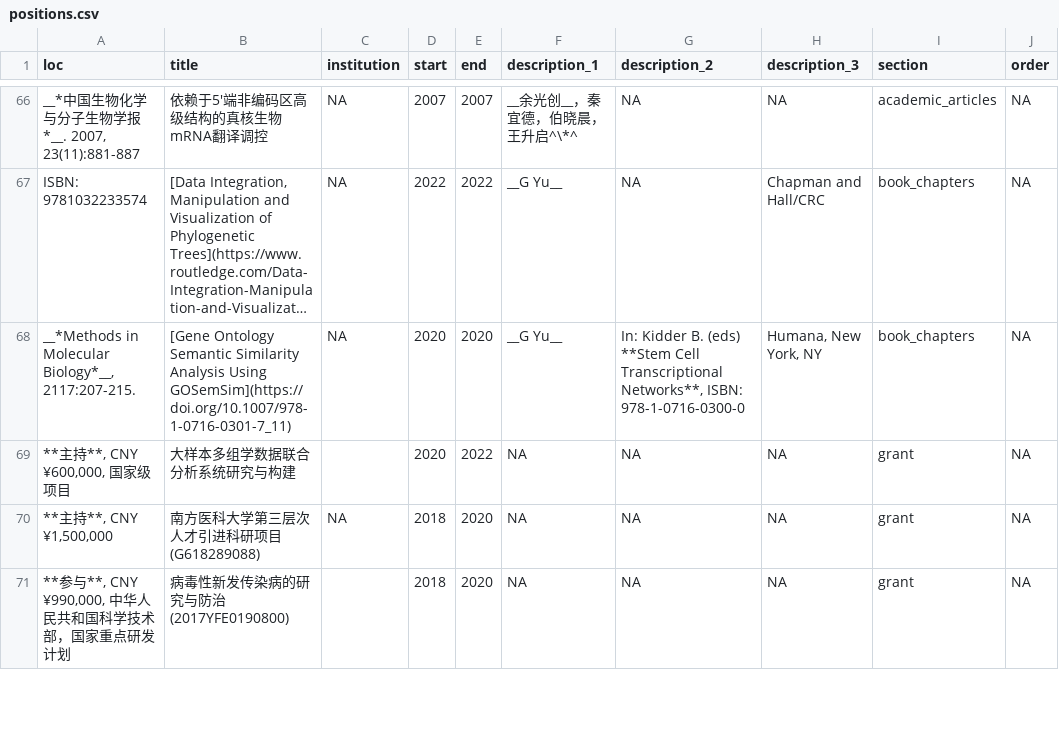
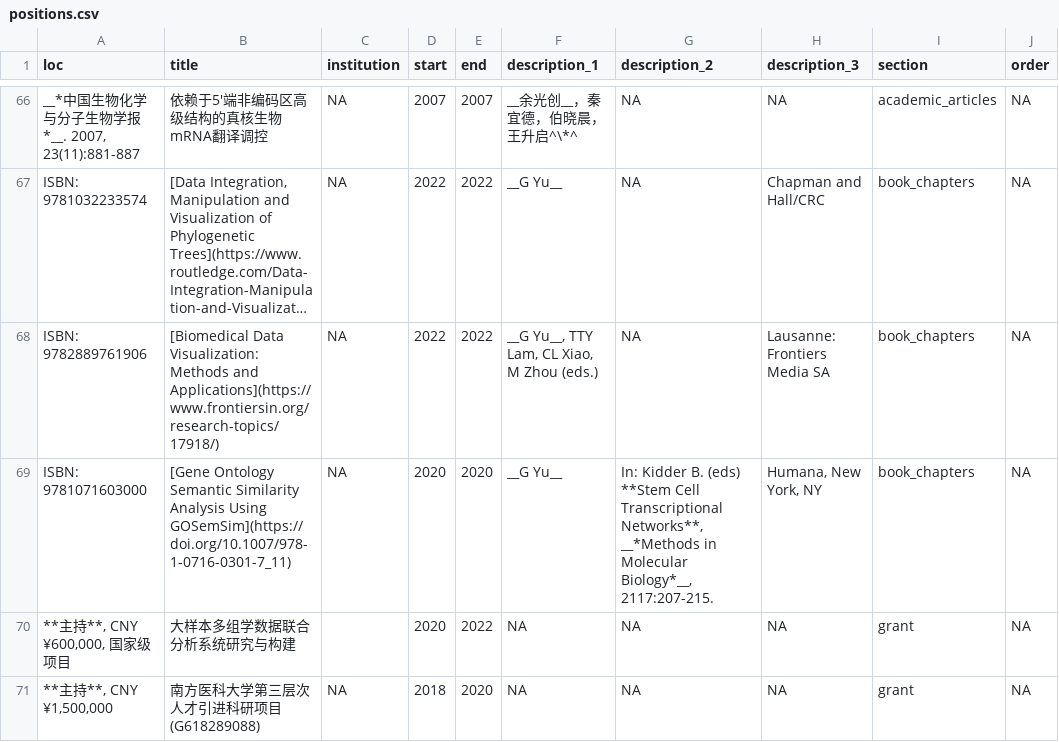
Before and after one commit to GuangchuangYu/cv, a CSV file: positions.csv, drawn as a sheet; only a part is shown, gaps mark what is left out; the shorter side is filled out with more unchanged rows; long unchanged cells end in …; addresses are those after the commit; the diff names each change by its address in the sheet, - before the commit and + after, or states it on an @@ line.

```diff
--- a/positions.csv
+++ b/positions.csv
+row 68: ISBN: 9782889761906 | [Biomedical Data Visualization: Methods and Applications](https://www.frontiersin.org/research-topics/17918/) | NA | 2022 | 2022 | __G Yu__, TTY Lam, CL Xiao, M Zhou (eds.) | NA | Lausanne: Frontiers Media SA | book_chapters | NA
-A69 (loc): __*Methods in Molecular Biology*__, 2117:207-215.
+A69 (loc): ISBN: 9781071603000
-G69 (description_2): …Transcriptional Networks**, ISBN: 978-1-0716-0300-0
+G69 (description_2): …Transcriptional Networks**, __*Methods in Molecular Biology*__, 2117:207-215.
```
Also changed, not shown: 5 other files.
